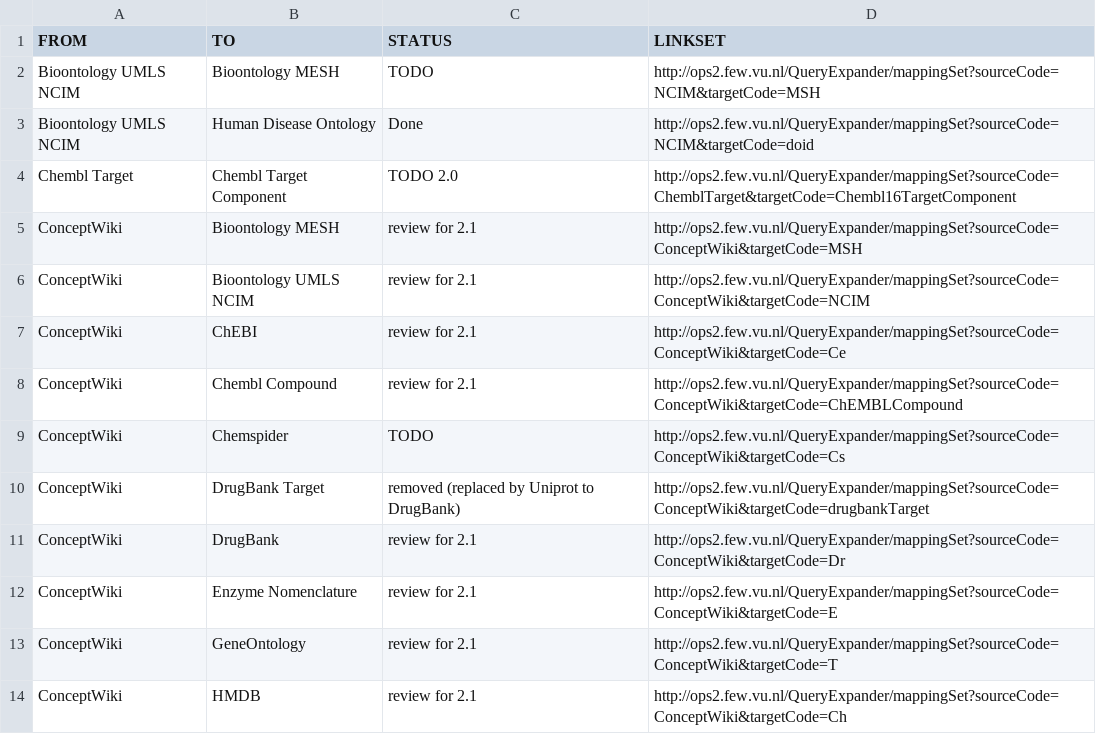
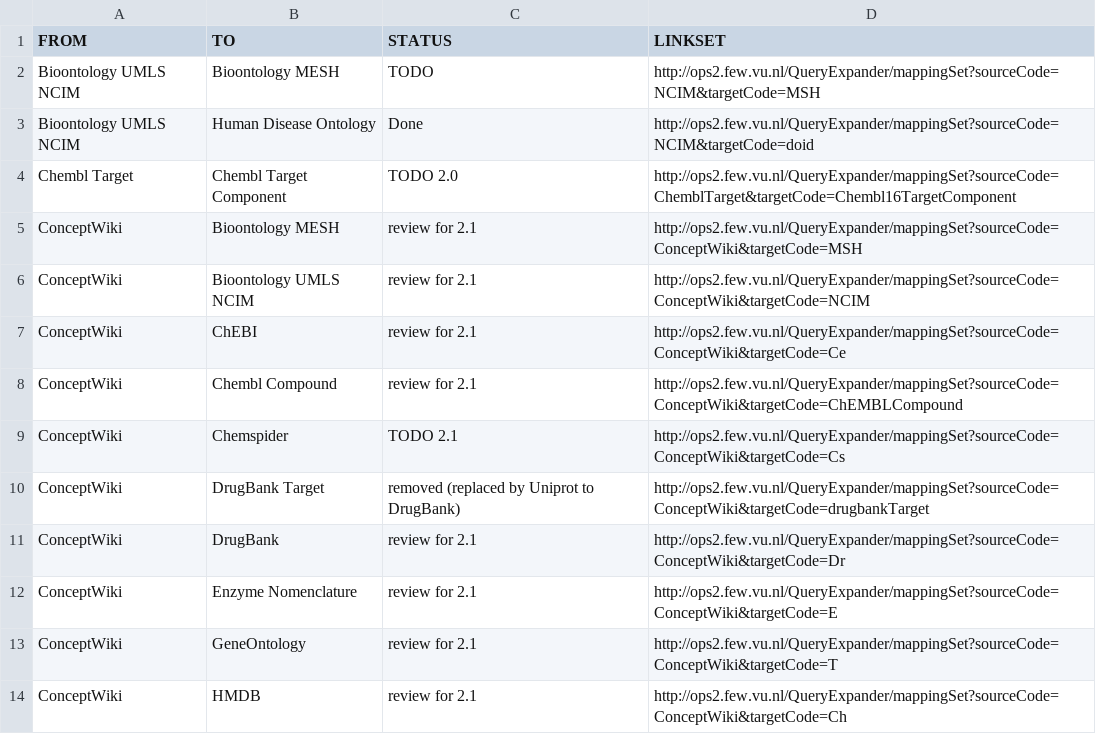
Before and after one commit to openphacts/IdentityMappingService, a CSV file: doc/ops-1.5.1/ims.csv, drawn as a sheet; only a part is shown.

Commit message:
updated status column CW

```diff
--- a/doc/ops-1.5.1/ims.csv
+++ b/doc/ops-1.5.1/ims.csv
@@ -8,3 +8,3 @@ ConceptWiki,ChEBI,review for 2.1,http://ops2.few.vu.nl/QueryExpander/mappingSet?
 ConceptWiki,Chembl Compound,review for 2.1,http://ops2.few.vu.nl/QueryExpander/mappingSet?sourceCode=ConceptWiki&targetCode=ChEMBLCompound
-ConceptWiki,Chemspider,TODO,http://ops2.few.vu.nl/QueryExpander/mappingSet?sourceCode=ConceptWiki&targetCode=Cs
+ConceptWiki,Chemspider,TODO 2.1,http://ops2.few.vu.nl/QueryExpander/mappingSet?sourceCode=ConceptWiki&targetCode=Cs
 ConceptWiki,DrugBank Target,removed (replaced by Uniprot to DrugBank),http://ops2.few.vu.nl/QueryExpander/mappingSet?sourceCode=ConceptWiki&targetCode=drugbankTarget
```
